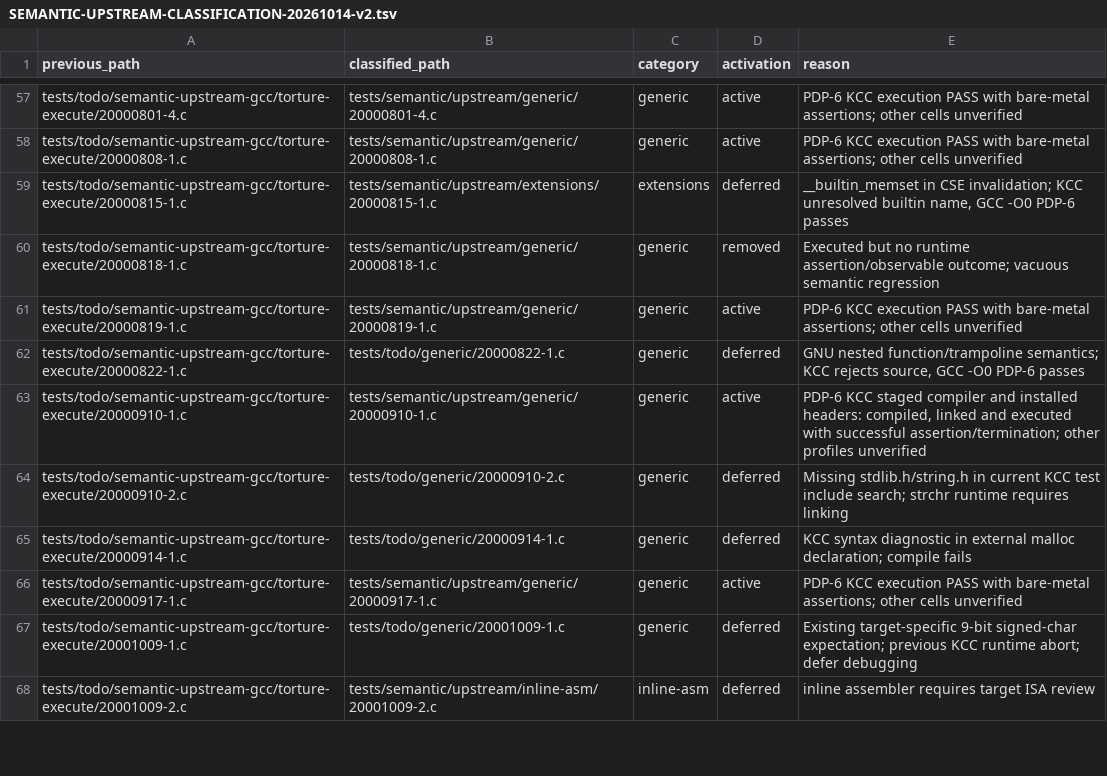
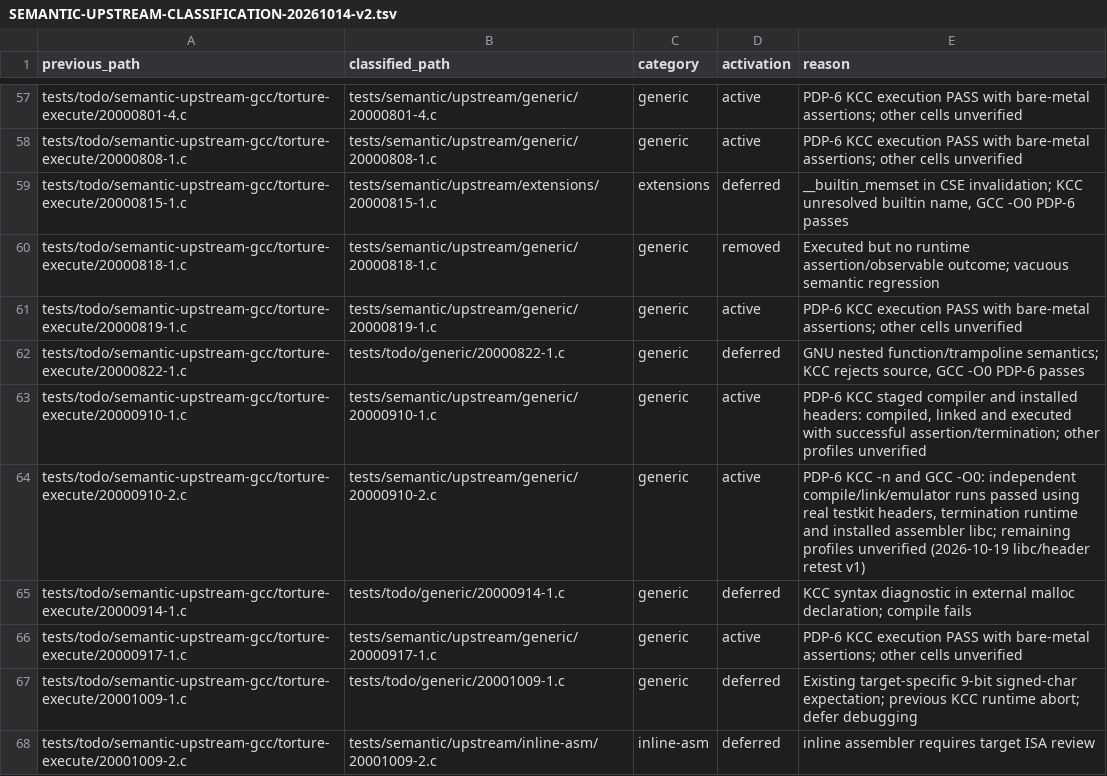
Before and after one commit to theseus-chimaira/pdp10-testkit, a TSV file: docs/SEMANTIC-UPSTREAM-CLASSIFICATION-20261014-v2.tsv, drawn as a sheet; only a part is shown, gaps mark what is left out; the diff covers the shown part only.

```diff
--- a/docs/SEMANTIC-UPSTREAM-CLASSIFICATION-20261014-v2.tsv
+++ b/docs/SEMANTIC-UPSTREAM-CLASSIFICATION-20261014-v2.tsv
@@ -63,3 +63,3 @@ tests/todo/semantic-upstream-gcc/torture-execute/20000822-1.c	tests/todo/generic
 tests/todo/semantic-upstream-gcc/torture-execute/20000910-1.c	tests/semantic/upstream/generic/20000910-1.c	generic	active	PDP-6 KCC staged compiler and installed headers: compiled, linked and executed with successful assertion/termination; other profiles unverified
-tests/todo/semantic-upstream-gcc/torture-execute/20000910-2.c	tests/todo/generic/20000910-2.c	generic	deferred	Missing stdlib.h/string.h in current KCC test include search; strchr runtime requires linking
+tests/todo/semantic-upstream-gcc/torture-execute/20000910-2.c	tests/semantic/upstream/generic/20000910-2.c	generic	active	PDP-6 KCC -n and GCC -O0: independent compile/link/emulator runs passed using real testkit headers, termination runtime and installed assembler libc; remaining profiles unverified (2026-10-19 libc/header retest v1)
 tests/todo/semantic-upstream-gcc/torture-execute/20000914-1.c	tests/todo/generic/20000914-1.c	generic	deferred	KCC syntax diagnostic in external malloc declaration; compile fails
```
Also changed, not shown: 15 edited cells elsewhere in this file, SPECIAL_TESTS.tsv, docs/SEMANTIC-DEFERRED-DISPOSITION-20261019-v1.tsv, 14 other files.
